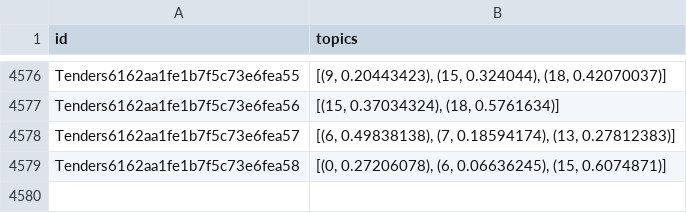
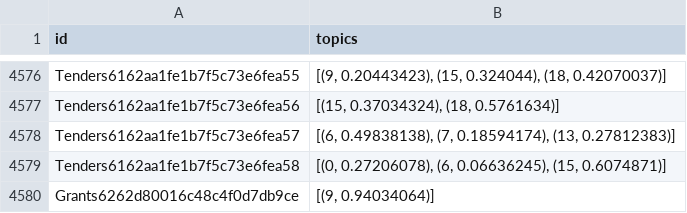
Before and after one commit to PipelineBot01/TendersPlus, a CSV file: matcher/tenders/assets/matching_result_by_lda.csv, drawn as a sheet; only a part is shown, gaps mark what is left out.

```diff
--- a/matcher/tenders/assets/matching_result_by_lda.csv
+++ b/matcher/tenders/assets/matching_result_by_lda.csv
@@ -4579 +4579,2 @@ Tenders6162aa1fe1b7f5c73e6fea57,"[(6, 0.49838138), (7, 0.18594174), (13, 0.27812
 Tenders6162aa1fe1b7f5c73e6fea58,"[(0, 0.27206078), (6, 0.06636245), (15, 0.6074871)]"
+Grants6262d80016c48c4f0d7db9ce,"[(9, 0.94034064)]"
```
Also changed, not shown: matcher/researcher/assets/tag_division_map.csv, matcher/tenders/assets/cate_div_map.csv, 14 other files.
